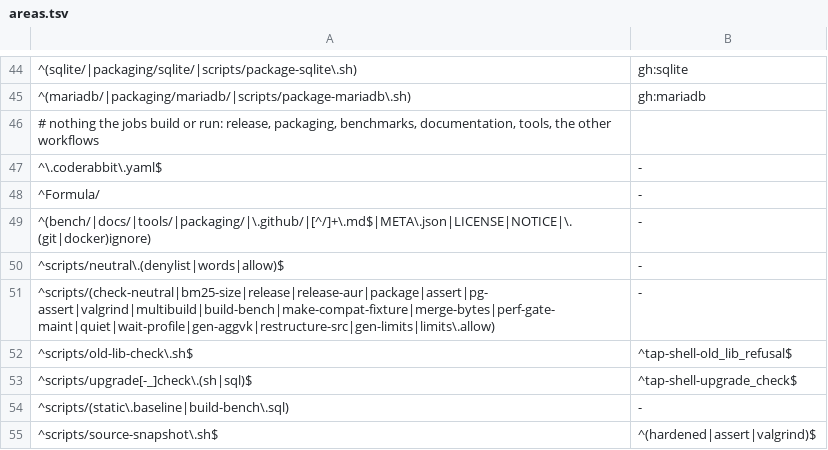
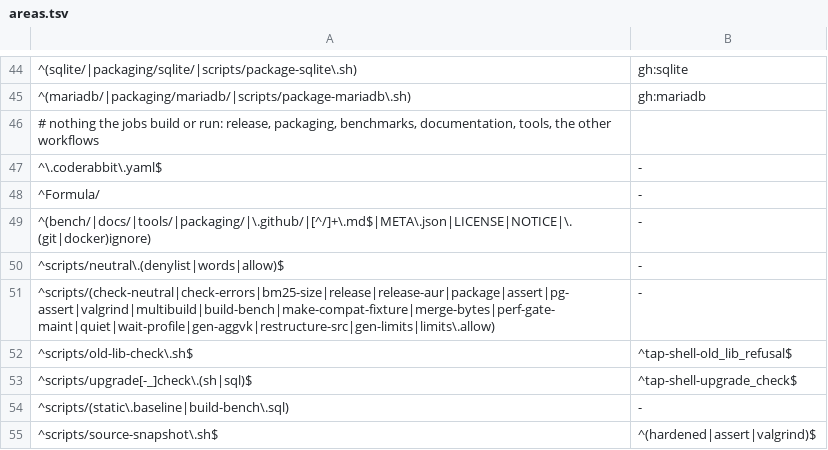
Before and after one commit to brauliobo/pg_sift, a TSV file: scripts/areas.tsv, drawn as a sheet; only a part is shown, gaps mark what is left out.

Commit message:
errors: invariants: add SIFT_INVARIANT and scripts/check-errors.sh

```diff
--- a/scripts/areas.tsv
+++ b/scripts/areas.tsv
@@ -50,3 +50,3 @@
 ^scripts/neutral\.(denylist|words|allow)$	-
-^scripts/(check-neutral|bm25-size|release|release-aur|package|assert|pg-assert|valgrind|multibuild|build-bench|make-compat-fixture|merge-bytes|perf-gate-maint|quiet|wait-profile|gen-aggvk|restructure-src|gen-limits|limits\.allow)	-
+^scripts/(check-neutral|check-errors|bm25-size|release|release-aur|package|assert|pg-assert|valgrind|multibuild|build-bench|make-compat-fixture|merge-bytes|perf-gate-maint|quiet|wait-profile|gen-aggvk|restructure-src|gen-limits|limits\.allow)	-
 ^scripts/old-lib-check\.sh$	^tap-shell-old_lib_refusal$
```
Also changed, not shown: 3 other files.
